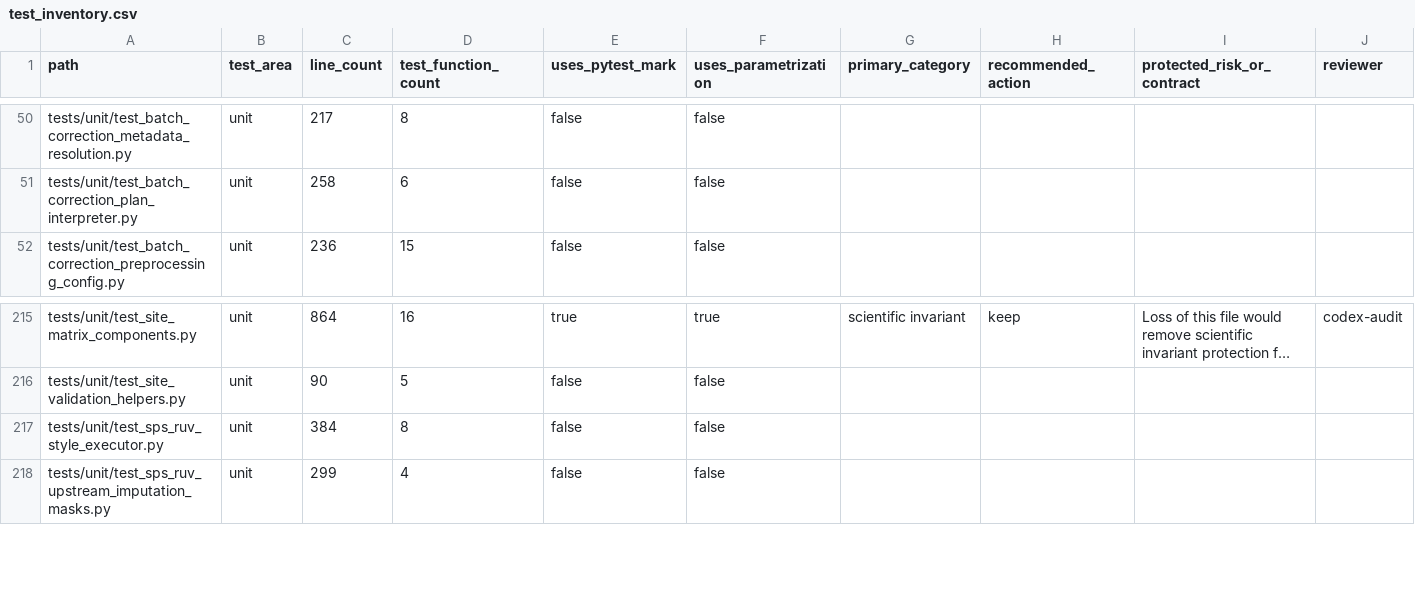
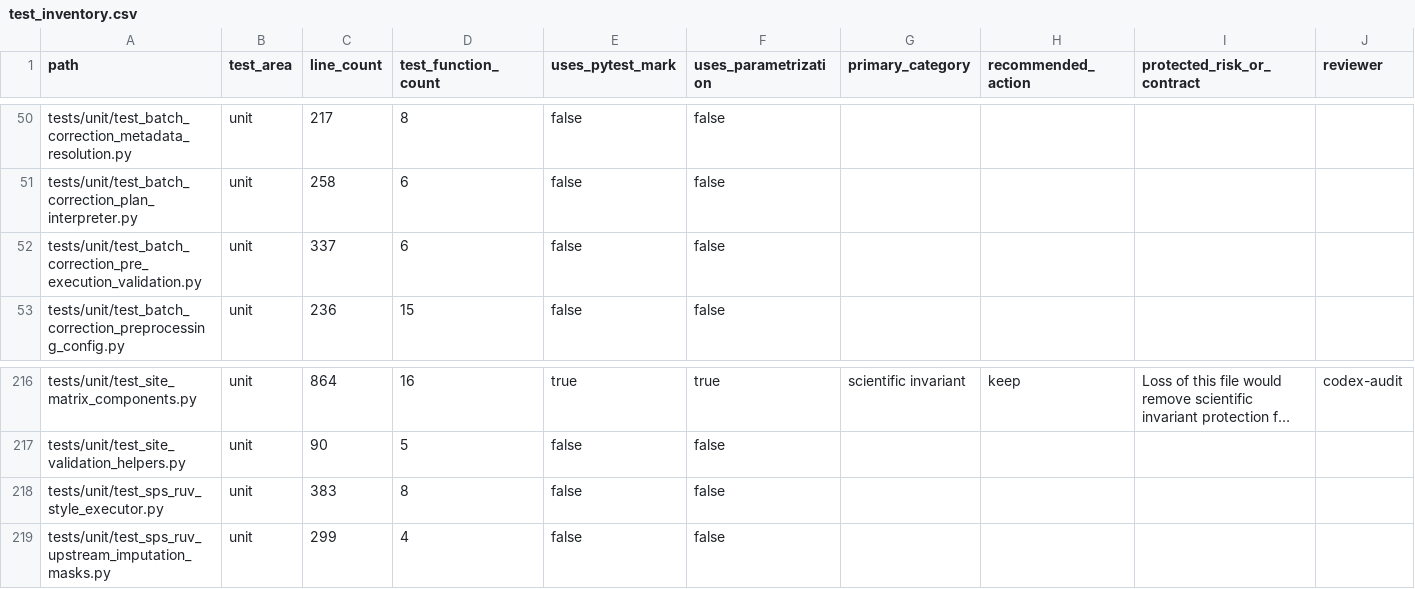
Before and after one commit to falconsmilie/phospy, a CSV file: docs/testing/test_inventory.csv, drawn as a sheet; only a part is shown, gaps mark what is left out; long unchanged cells end in …; addresses are those after the commit; rows hold the shown columns only; the diff names each change by its address in the sheet, - before the commit and + after, or states it on an @@ line.

Commit message:
validate SPS/RUV imputation and factor feasibility before execution

```diff
--- a/docs/testing/test_inventory.csv
+++ b/docs/testing/test_inventory.csv
+row 52: tests/unit/test_batch_correction_pre_execution_validation.py | unit | 337 | 6 | false | false
-C218 (line_count): 384
+C218 (line_count): 383
```
Also changed, not shown: 12 other files.
